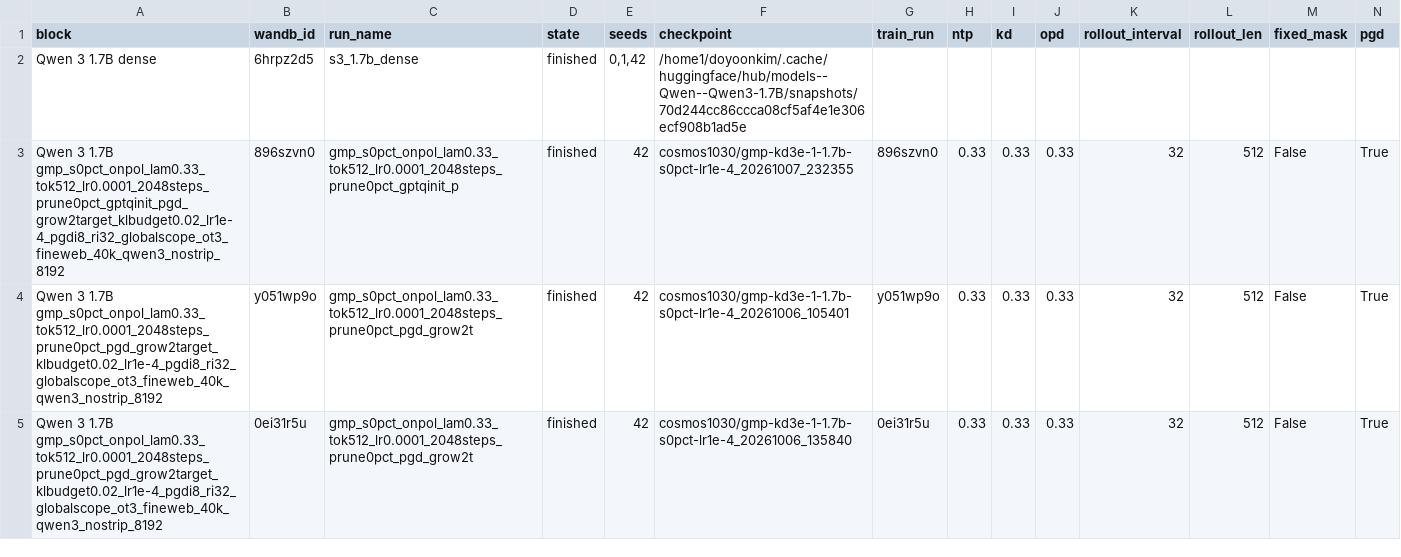
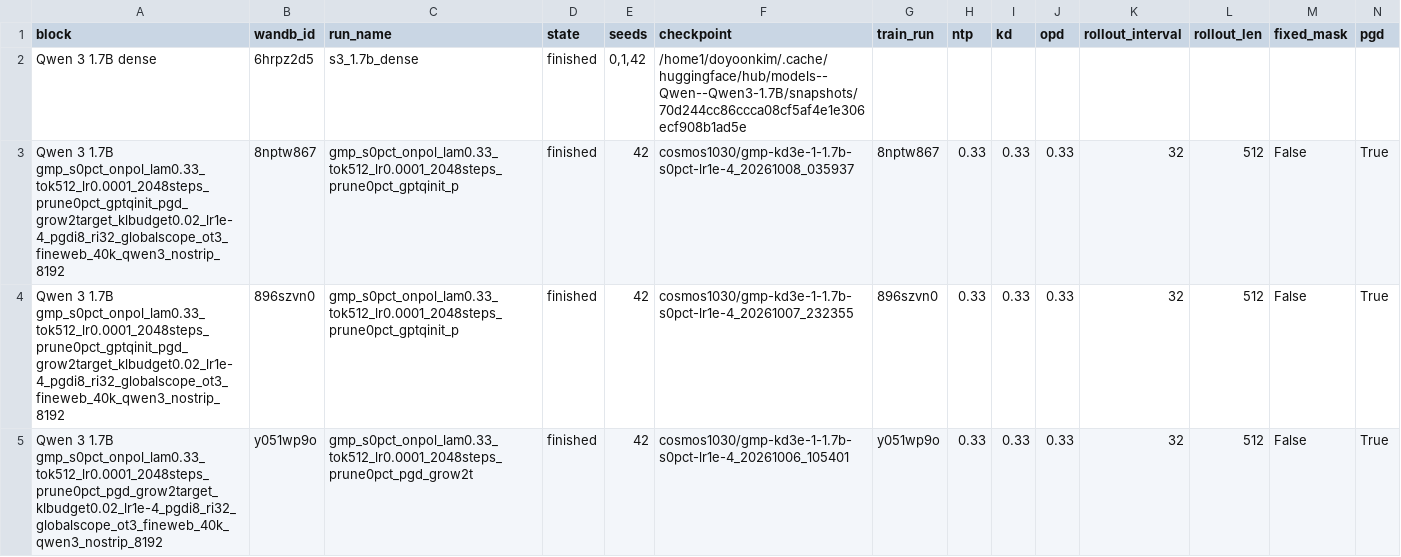
Before and after one commit to cosmos1030/onpolicyelsa_code, a TSV file: long_tsv_results/1.7b/runs_1.7b.tsv, drawn as a sheet; only a part is shown; the shorter side is filled out with more unchanged rows; rows hold the shown columns only; the diff covers the shown part only; the diff names each change by its address in the sheet, - before the commit and + after, or states it on an @@ line.

```diff
--- a/long_tsv_results/1.7b/runs_1.7b.tsv
+++ b/long_tsv_results/1.7b/runs_1.7b.tsv
+row 3: Qwen 3 1.7B gmp_s0pct_onpol_lam0.33_tok512_lr0.0001_2048steps_prune0pct_gptqinit_pgd_grow2target_klbudget0.02_lr1e-4_pgdi8_ri32_globalscope_ot3_fineweb_40k_qwen3_nostrip_8192 | 8nptw867 | gmp_s0pct_onpol_lam0.33_tok512_lr0.0001_2048steps_prune0pct_gptqinit_p | finished | 42 | cosmos1030/gmp-kd3e-1-1.7b-s0pct-lr1e-4_20261008_035937 | 8nptw867 | 0.33 | 0.33 | 0.33 | 32 | 512 | False | True
```
Also changed, not shown: 2 added rows elsewhere in this file, long_tsv_results/1.7b/long_results_1.7b.tsv, long_tsv_results/strict/1.7b/strict_results_1.7b.tsv, 1 other file.
